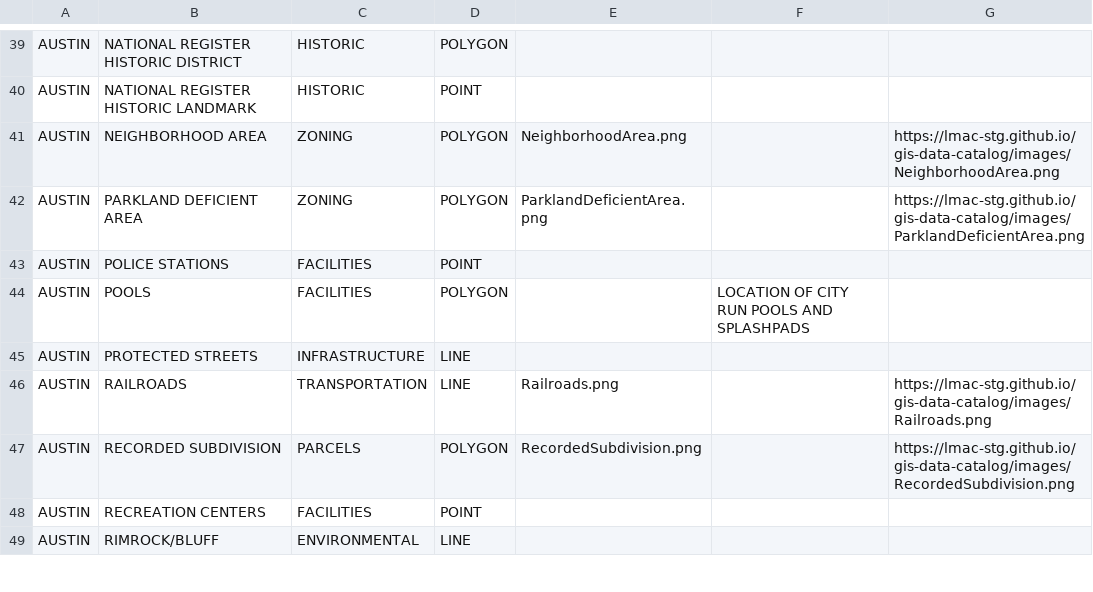
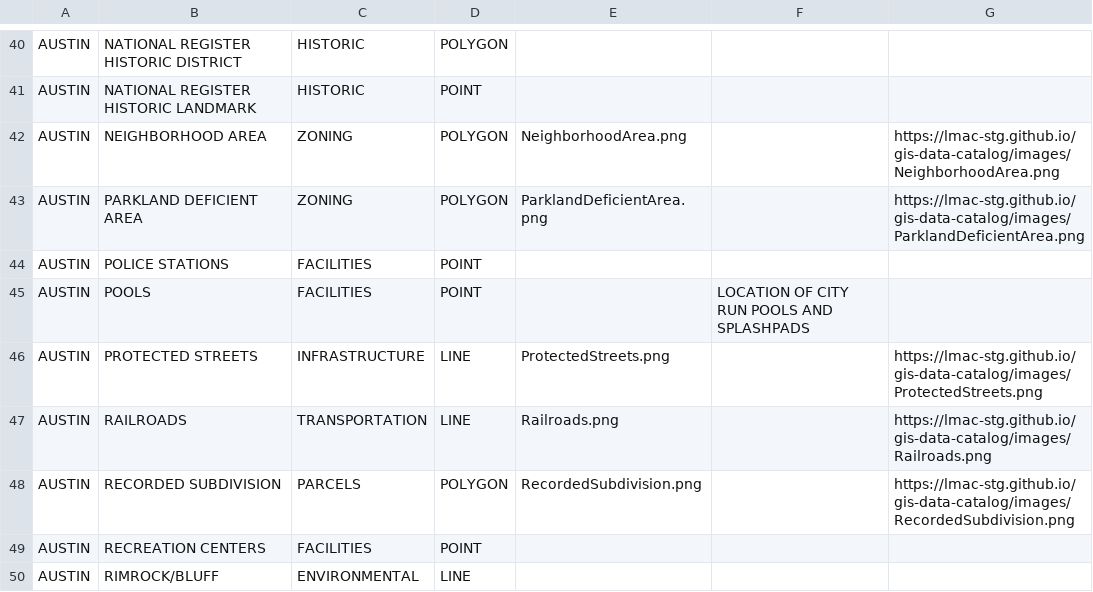
Before and after one commit to lmac-stg/gis-data-catalog, a CSV file: GIS_Layer_Catalog.csv, drawn as a sheet; only a part is shown, gaps mark what is left out; the diff covers the shown part only.

```diff
--- a/GIS_Layer_Catalog.csv
+++ b/GIS_Layer_Catalog.csv
@@ -43,4 +44,4 @@ AUSTIN,PARKLAND DEFICIENT AREA,ZONING,POLYGON,ParklandDeficientArea.png,,https:/
 AUSTIN,POLICE STATIONS,FACILITIES,POINT,,,
-AUSTIN,POOLS,FACILITIES,POLYGON,,LOCATION OF CITY RUN POOLS AND SPLASHPADS,
-AUSTIN,PROTECTED STREETS,INFRASTRUCTURE,LINE,,,
+AUSTIN,POOLS,FACILITIES,POINT,,LOCATION OF CITY RUN POOLS AND SPLASHPADS,
+AUSTIN,PROTECTED STREETS,INFRASTRUCTURE,LINE,ProtectedStreets.png,,https://lmac-stg.github.io/gis-data-catalog/images/ProtectedStreets.png
 AUSTIN,RAILROADS,TRANSPORTATION,LINE,Railroads.png,,https://lmac-stg.github.io/gis-data-catalog/images/Railroads.png
```
Also changed, not shown: 26 added rows, 1 removed row and 22 edited cells elsewhere in this file, 1 other file.
